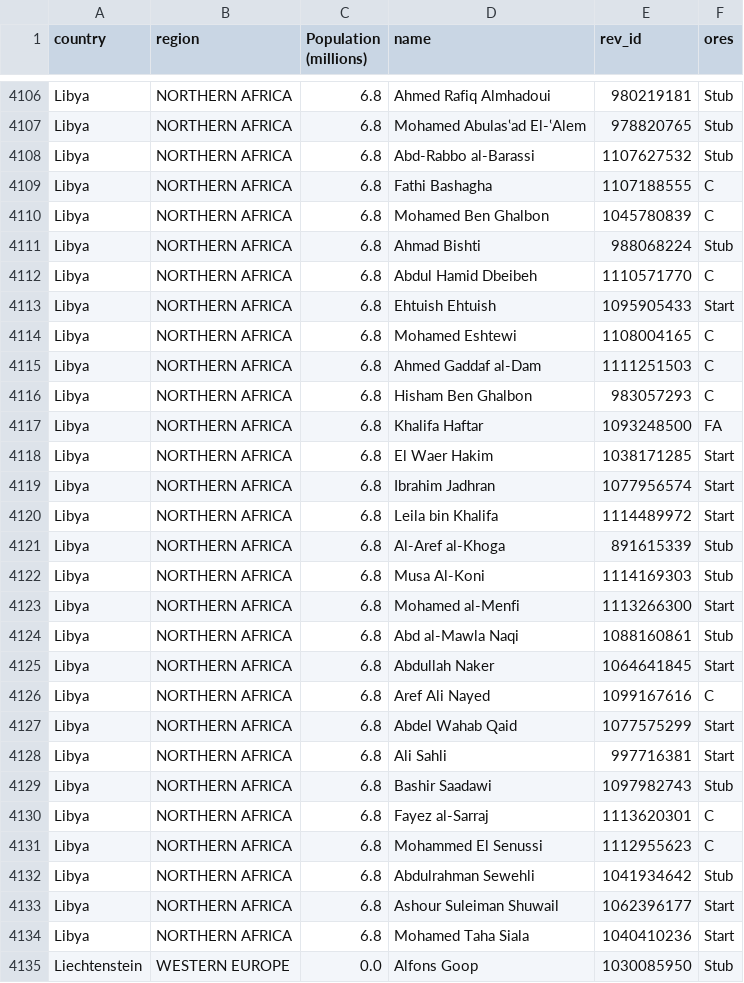
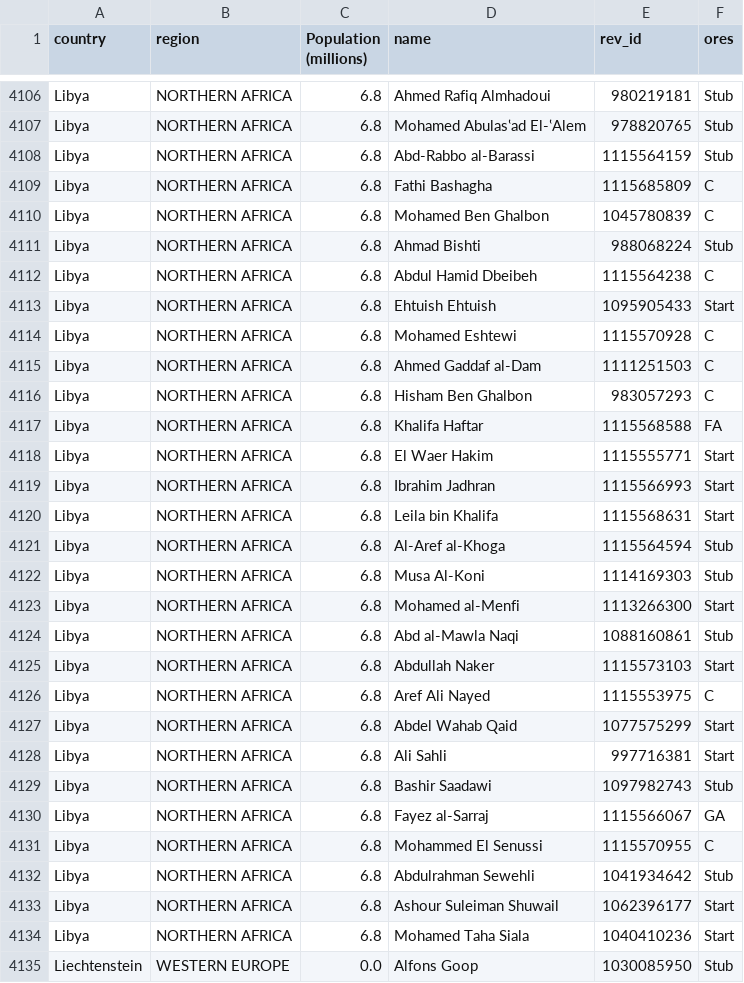
Before and after one commit to arik-shurygin/data-512-homework_2, a CSV file: wp_politicians_by_country.csv, drawn as a sheet; only a part is shown, gaps mark what is left out; the diff covers the shown part only.

```diff
--- a/wp_politicians_by_country.csv
+++ b/wp_politicians_by_country.csv
@@ -4107,16 +4107,16 @@ Libya,NORTHERN AFRICA,6.8,Ahmed Rafiq Almhadoui,980219181,Stub
 Libya,NORTHERN AFRICA,6.8,Mohamed Abulasʽad El-ʽAlem,978820765,Stub
-Libya,NORTHERN AFRICA,6.8,Abd-Rabbo al-Barassi,1107627532,Stub
-Libya,NORTHERN AFRICA,6.8,Fathi Bashagha,1107188555,C
+Libya,NORTHERN AFRICA,6.8,Abd-Rabbo al-Barassi,1115564159,Stub
+Libya,NORTHERN AFRICA,6.8,Fathi Bashagha,1115685809,C
 Libya,NORTHERN AFRICA,6.8,Mohamed Ben Ghalbon,1045780839,C
 Libya,NORTHERN AFRICA,6.8,Ahmad Bishti,988068224,Stub
-Libya,NORTHERN AFRICA,6.8,Abdul Hamid Dbeibeh,1110571770,C
+Libya,NORTHERN AFRICA,6.8,Abdul Hamid Dbeibeh,1115564238,C
 Libya,NORTHERN AFRICA,6.8,Ehtuish Ehtuish,1095905433,Start
-Libya,NORTHERN AFRICA,6.8,Mohamed Eshtewi,1108004165,C
+Libya,NORTHERN AFRICA,6.8,Mohamed Eshtewi,1115570928,C
 Libya,NORTHERN AFRICA,6.8,Ahmed Gaddaf al-Dam,1111251503,C
 Libya,NORTHERN AFRICA,6.8,Hisham Ben Ghalbon,983057293,C
-Libya,NORTHERN AFRICA,6.8,Khalifa Haftar,1093248500,FA
-Libya,NORTHERN AFRICA,6.8,El Waer Hakim,1038171285,Start
-Libya,NORTHERN AFRICA,6.8,Ibrahim Jadhran,1077956574,Start
-Libya,NORTHERN AFRICA,6.8,Leila bin Khalifa,1114489972,Start
-Libya,NORTHERN AFRICA,6.8,Al-Aref al-Khoga,891615339,Stub
+Libya,NORTHERN AFRICA,6.8,Khalifa Haftar,1115568588,FA
+Libya,NORTHERN AFRICA,6.8,El Waer Hakim,1115555771,Start
+Libya,NORTHERN AFRICA,6.8,Ibrahim Jadhran,1115566993,Start
+Libya,NORTHERN AFRICA,6.8,Leila bin Khalifa,1115568631,Start
+Libya,NORTHERN AFRICA,6.8,Al-Aref al-Khoga,1115564594,Stub
 Libya,NORTHERN AFRICA,6.8,Musa Al-Koni,1114169303,Stub
@@ -4124,4 +4124,4 @@ Libya,NORTHERN AFRICA,6.8,Mohamed al-Menfi,1113266300,Start
 Libya,NORTHERN AFRICA,6.8,Abd al-Mawla Naqi,1088160861,Stub
-Libya,NORTHERN AFRICA,6.8,Abdullah Naker,1064641845,Start
-Libya,NORTHERN AFRICA,6.8,Aref Ali Nayed,1099167616,C
+Libya,NORTHERN AFRICA,6.8,Abdullah Naker,1115573103,Start
+Libya,NORTHERN AFRICA,6.8,Aref Ali Nayed,1115553975,C
 Libya,NORTHERN AFRICA,6.8,Abdel Wahab Qaid,1077575299,Start
@@ -4129,4 +4129,4 @@ Libya,NORTHERN AFRICA,6.8,Ali Sahli,997716381,Start
 Libya,NORTHERN AFRICA,6.8,Bashir Saadawi,1097982743,Stub
-Libya,NORTHERN AFRICA,6.8,Fayez al-Sarraj,1113620301,C
-Libya,NORTHERN AFRICA,6.8,Mohammed El Senussi,1112955623,C
+Libya,NORTHERN AFRICA,6.8,Fayez al-Sarraj,1115566067,GA
+Libya,NORTHERN AFRICA,6.8,Mohammed El Senussi,1115570955,C
 Libya,NORTHERN AFRICA,6.8,Abdulrahman Sewehli,1041934642,Stub
```
Also changed, not shown: 1 removed row and 53 edited cells elsewhere in this file, 2 other files.
